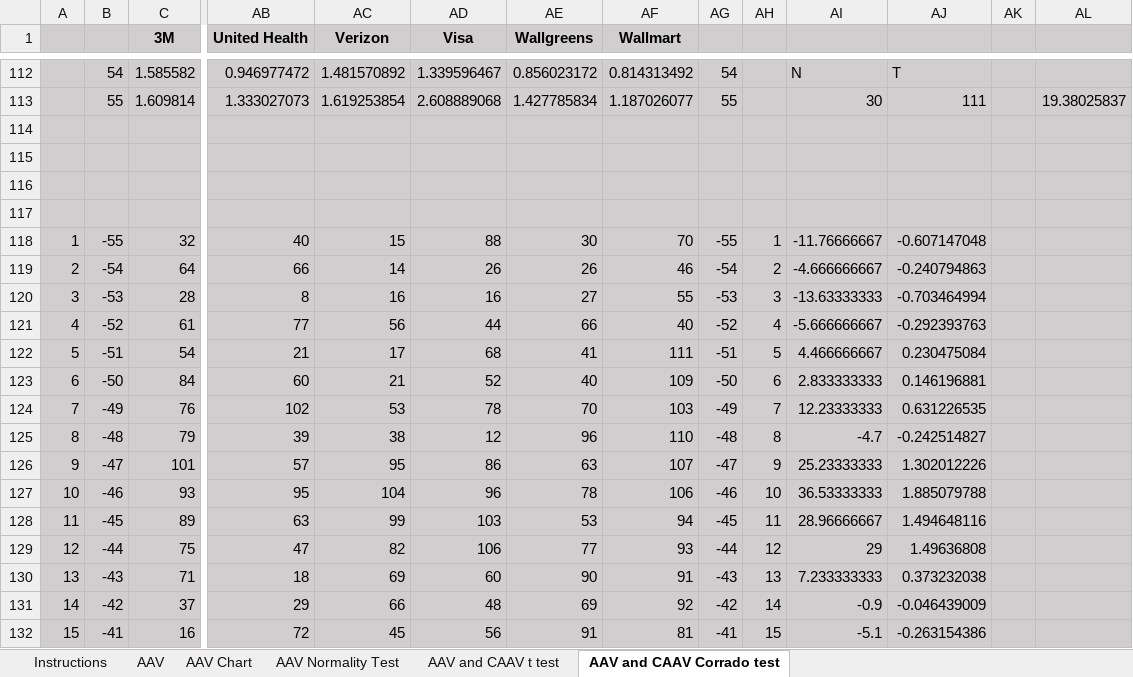
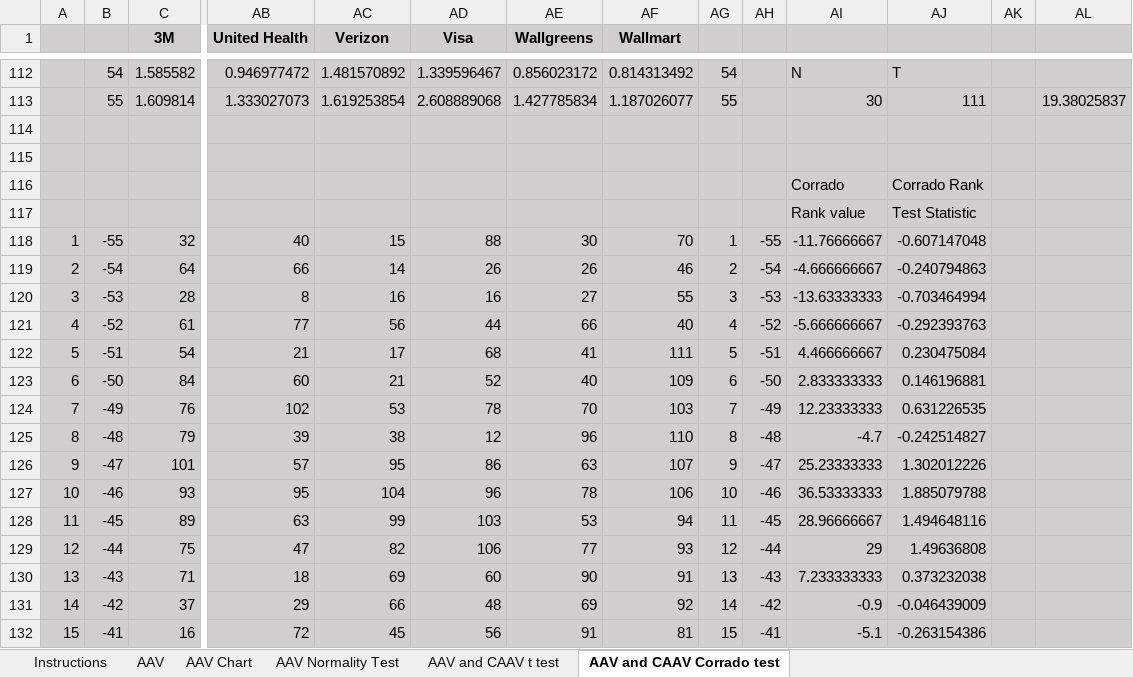
Before and after one commit to vanessaserrano/EventStudies4Finance, an Excel workbook: File 7-Abnormal Volume Analysis template.xlsx, sheet AAV and CAAV Corrado test, drawn as a sheet; only a part is shown, gaps mark what is left out; values as stored, in another font and other column widths than the file's, no borders; rows hold the shown columns only; the diff covers the shown part only; the diff names each change by its address in the sheet, - before the commit and + after, or states it on an @@ line.

Commit message:
File 7 template updated

```diff
--- a/File 7-Abnormal Volume Analysis template.xlsx (sheet AAV and CAAV Corrado test)
+++ b/File 7-Abnormal Volume Analysis template.xlsx (sheet AAV and CAAV Corrado test)
-row 116: (empty)
+row 116:  |  |  |  |  |  |  |  |  |  | Corrado | Corrado Rank
-row 117: (empty)
+row 117:  |  |  |  |  |  |  |  |  |  | Rank value | Test Statistic
-AG118: -55
+AG118: 1
-AH118: 1
+AH118: -55
-AG119: -54
+AG119: 2
-AH119: 2
+AH119: -54
-AG120: -53
+AG120: 3
-AH120: 3
+AH120: -53
-AG121: -52
+AG121: 4
-AH121: 4
+AH121: -52
-AG122: -51
+AG122: 5
-AH122: 5
+AH122: -51
-AG123: -50
+AG123: 6
-AH123: 6
+AH123: -50
-AG124: -49
+AG124: 7
-AH124: 7
+AH124: -49
-AG125: -48
+AG125: 8
-AH125: 8
+AH125: -48
-AG126: -47
+AG126: 9
-AH126: 9
+AH126: -47
-AG127: -46
+AG127: 10
-AH127: 10
+AH127: -46
-AG128: -45
+AG128: 11
-AH128: 11
+AH128: -45
-AG129: -44
+AG129: 12
-AH129: 12
+AH129: -44
-AG130: -43
+AG130: 13
-AH130: 13
+AH130: -43
-AG131: -42
+AG131: 14
-AH131: 14
+AH131: -42
-AG132: -41
+AG132: 15
-AH132: 15
+AH132: -41
```
Also changed, not shown: 214 edited cells and cell formats elsewhere in this sheet.
